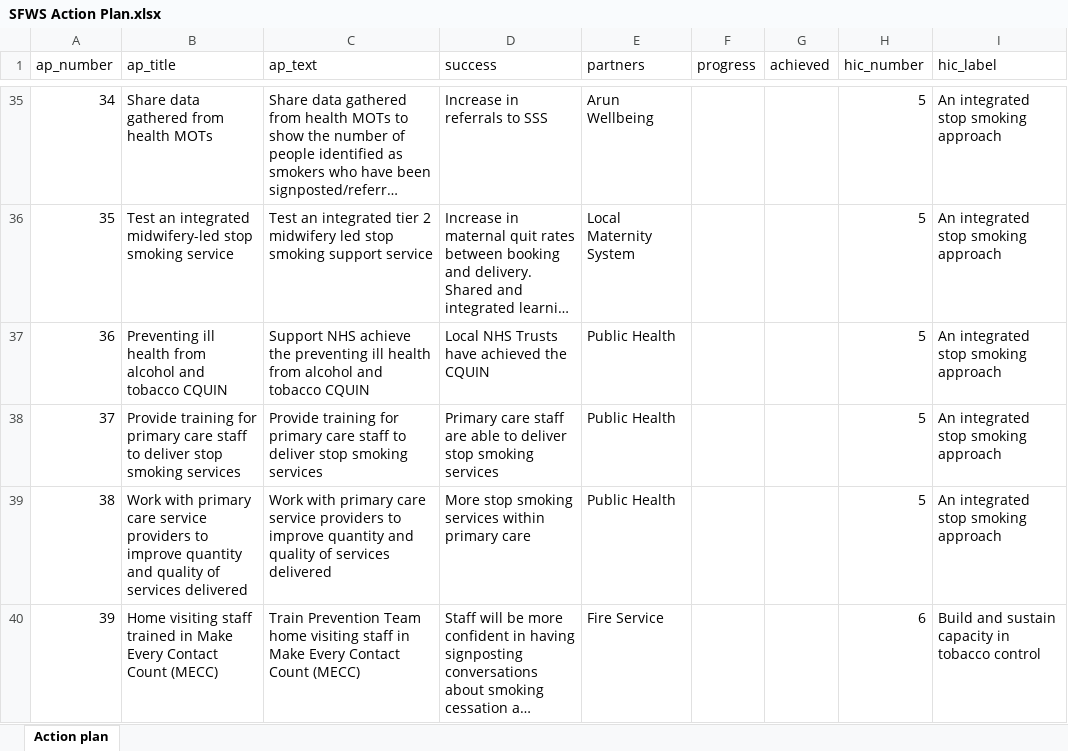
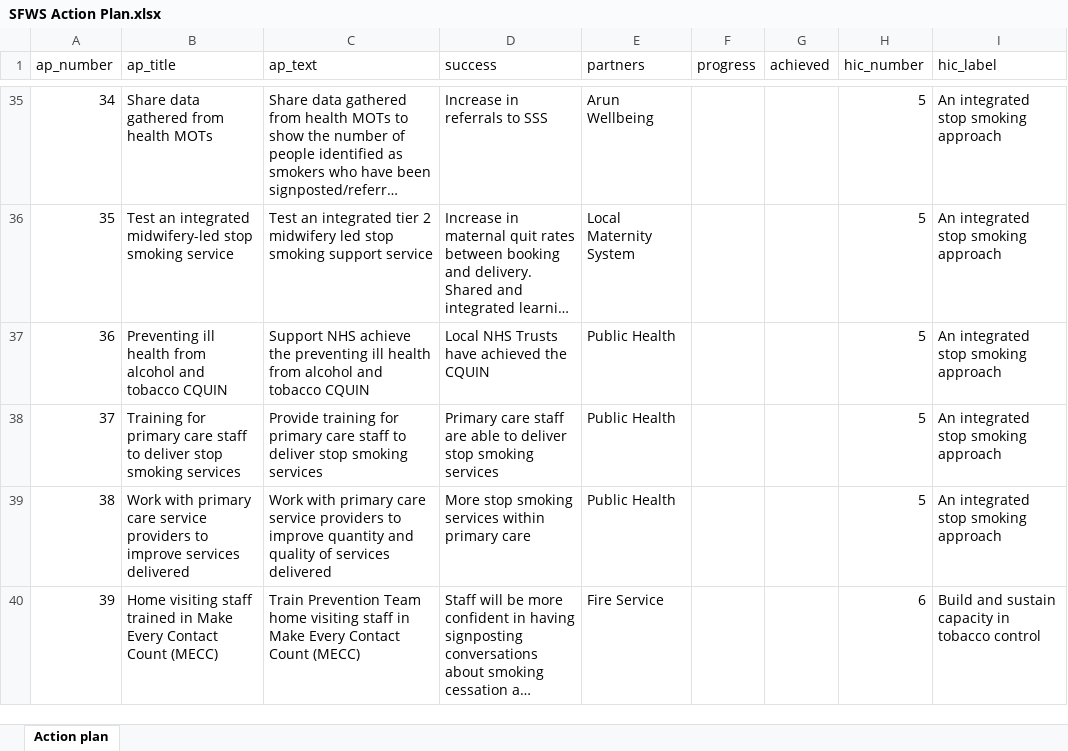
Before and after one commit to psychty/SFWS, an Excel workbook: SFWS Action Plan.xlsx, sheet Action plan, drawn as a sheet; only a part is shown, gaps mark what is left out; long unchanged cells end in …; values as stored, in another font and other column widths than the file's, no borders; the diff covers the shown part only; the diff names each change by its address in the sheet, - before the commit and + after, or states it on an @@ line.

Commit message:
Update action plan

```diff
--- a/SFWS Action Plan.xlsx (sheet Action plan)
+++ b/SFWS Action Plan.xlsx (sheet Action plan)
-B38 (ap_title): Provide training for primary…
+B38 (ap_title): Training for primary…
-B39 (ap_title): …to improve quantity and quality of services delivered
+B39 (ap_title): …to improve services delivered
```
Also changed, not shown: 5 edited cells elsewhere in this sheet, 2 other files.
